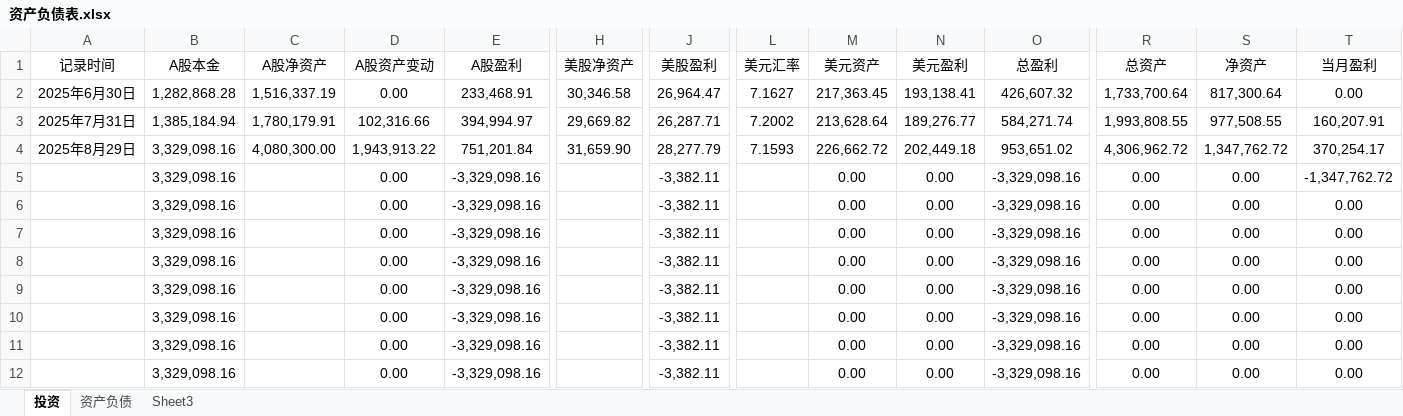
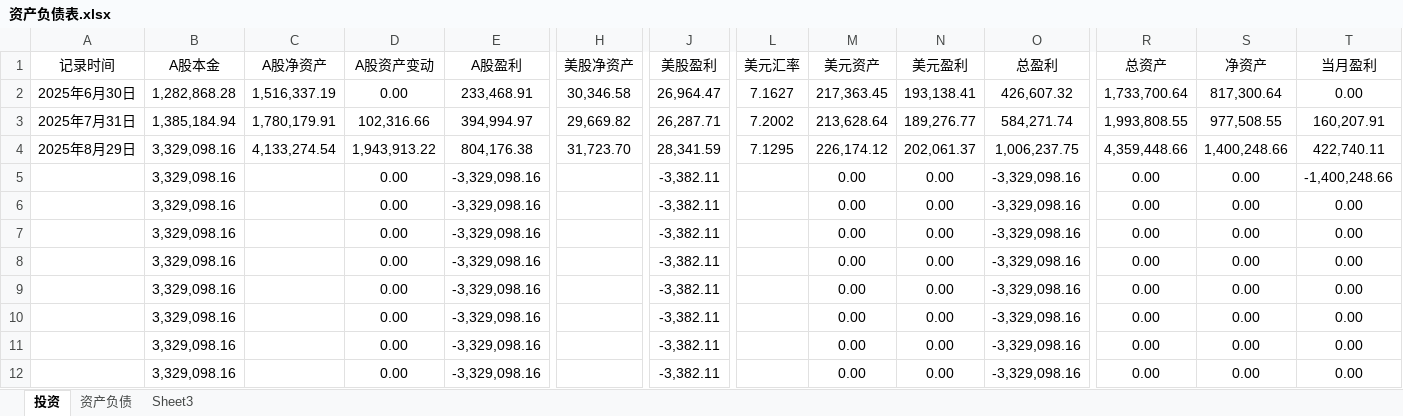
Before and after one commit to 873459621/FFMPEG, an Excel workbook: 资产负债表.xlsx, sheet 投资, drawn as a sheet; only a part is shown, gaps mark what is left out; values as stored, in another font and other column widths than the file's, no borders; the diff names each change by its address in the sheet, - before the commit and + after, or states it on an @@ line.

```diff
--- a/资产负债表.xlsx (sheet 投资)
+++ b/资产负债表.xlsx (sheet 投资)
-C4 (A股净资产): 4,080,300.00
+C4 (A股净资产): 4,133,274.54
-E4 (A股盈利): 751,201.84
+E4 (A股盈利): 804,176.38
-H4 (美股净资产): 31,659.90
+H4 (美股净资产): 31,723.70
-J4 (美股盈利): 28,277.79
+J4 (美股盈利): 28,341.59
-L4 (美元汇率): 7.1593
+L4 (美元汇率): 7.1295
-M4 (美元资产): 226,662.72
+M4 (美元资产): 226,174.12
-N4 (美元盈利): 202,449.18
+N4 (美元盈利): 202,061.37
-O4 (总盈利): 953,651.02
+O4 (总盈利): 1,006,237.75
-R4 (总资产): 4,306,962.72
+R4 (总资产): 4,359,448.66
-S4 (净资产): 1,347,762.72
+S4 (净资产): 1,400,248.66
-T4 (当月盈利): 370,254.17
+T4 (当月盈利): 422,740.11
-T5 (当月盈利): -1,347,762.72
+T5 (当月盈利): -1,400,248.66
```
Also changed, not shown: 投资计划.xlsx, 2 other files.
